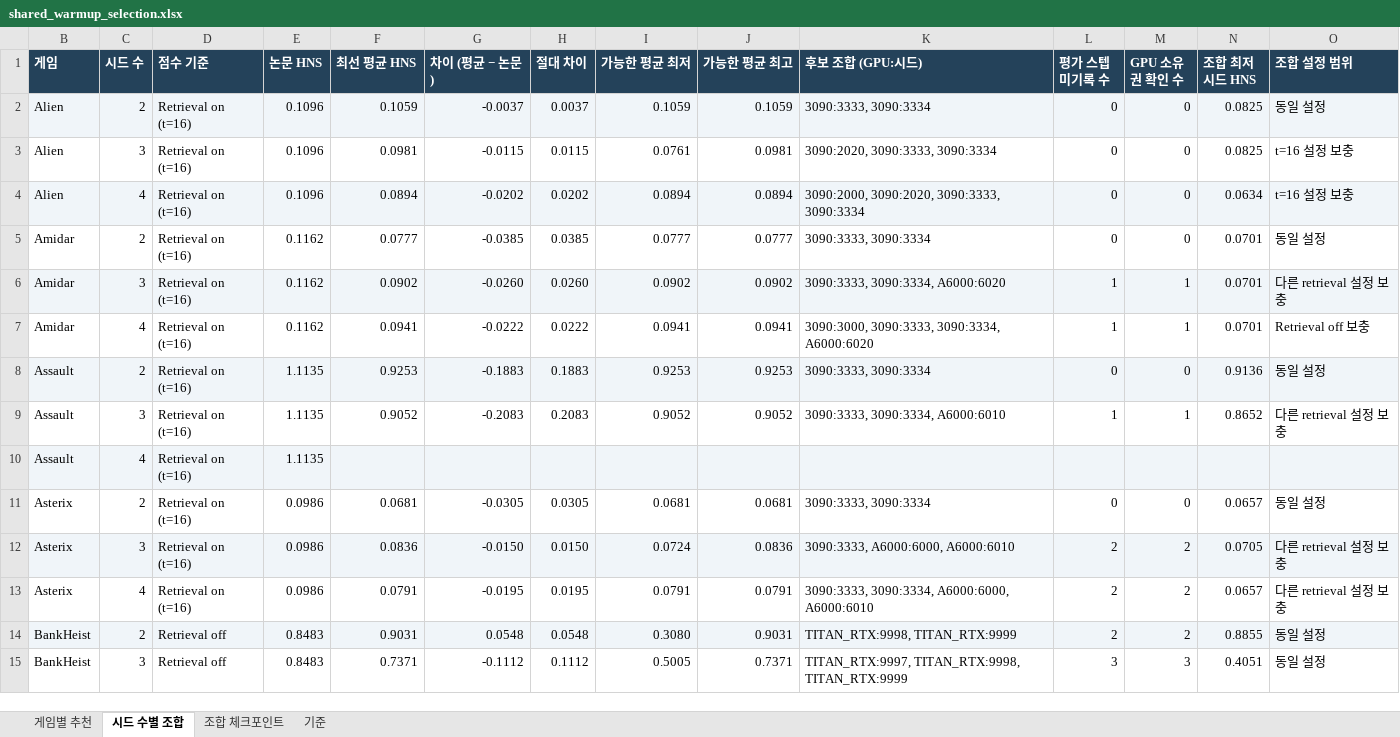
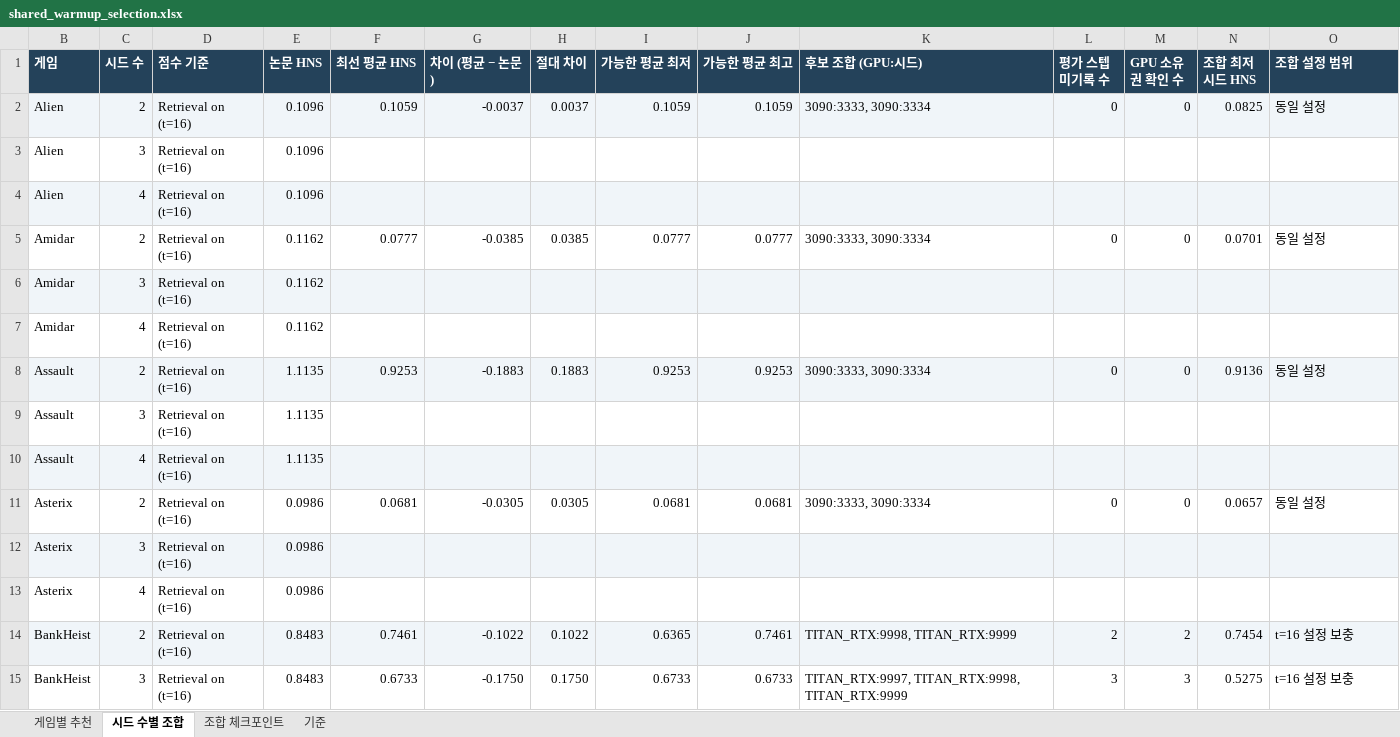
Before and after one commit to wrrte/STORM-1, an Excel workbook: results/shared_warmup_selection.xlsx, sheet 시드 수별 조합, drawn as a sheet; only a part is shown; values as stored, in another font and other column widths than the file's, no borders; removed rows and columns are numbered as before the commit, all else as after; the diff covers the shown part only; the diff names each change by its address in the sheet, - before the commit and + after, or states it on an @@ line.

```diff
--- a/results/shared_warmup_selection.xlsx (sheet 시드 수별 조합)
+++ b/results/shared_warmup_selection.xlsx (sheet 시드 수별 조합)
-row 3: Alien | 3 | Retrieval on (t=16) | 0.1096 | 0.0981 | -0.0115 | 0.0115 | 0.0761 | 0.0981 | 3090:2020, 3090:3333, 3090:3334 | 0 | 0 | 0.0825 | t=16 설정 보충
-row 4: Alien | 4 | Retrieval on (t=16) | 0.1096 | 0.0894 | -0.0202 | 0.0202 | 0.0894 | 0.0894 | 3090:2000, 3090:2020, 3090:3333, 3090:3334 | 0 | 0 | 0.0634 | t=16 설정 보충
+row 3: Alien | 3 | Retrieval on (t=16) | 0.1096
+row 4: Alien | 4 | Retrieval on (t=16) | 0.1096
-row 6: Amidar | 3 | Retrieval on (t=16) | 0.1162 | 0.0902 | -0.0260 | 0.0260 | 0.0902 | 0.0902 | 3090:3333, 3090:3334, A6000:6020 | 1 | 1 | 0.0701 | 다른 retrieval 설정 보충
-row 7: Amidar | 4 | Retrieval on (t=16) | 0.1162 | 0.0941 | -0.0222 | 0.0222 | 0.0941 | 0.0941 | 3090:3000, 3090:3333, 3090:3334, A6000:6020 | 1 | 1 | 0.0701 | Retrieval off 보충
+row 6: Amidar | 3 | Retrieval on (t=16) | 0.1162
+row 7: Amidar | 4 | Retrieval on (t=16) | 0.1162
-row 9: Assault | 3 | Retrieval on (t=16) | 1.1135 | 0.9052 | -0.2083 | 0.2083 | 0.9052 | 0.9052 | 3090:3333, 3090:3334, A6000:6010 | 1 | 1 | 0.8652 | 다른 retrieval 설정 보충
+row 9: Assault | 3 | Retrieval on (t=16) | 1.1135
-row 12: Asterix | 3 | Retrieval on (t=16) | 0.0986 | 0.0836 | -0.0150 | 0.0150 | 0.0724 | 0.0836 | 3090:3333, A6000:6000, A6000:6010 | 2 | 2 | 0.0705 | 다른 retrieval 설정 보충
-row 13: Asterix | 4 | Retrieval on (t=16) | 0.0986 | 0.0791 | -0.0195 | 0.0195 | 0.0791 | 0.0791 | 3090:3333, 3090:3334, A6000:6000, A6000:6010 | 2 | 2 | 0.0657 | 다른 retrieval 설정 보충
+row 12: Asterix | 3 | Retrieval on (t=16) | 0.0986
+row 13: Asterix | 4 | Retrieval on (t=16) | 0.0986
-D14:D15 (점수 기준): Retrieval off
+D14:D15 (점수 기준): Retrieval on (t=16)
-F14 (최선 평균 HNS): 0.9031
+F14 (최선 평균 HNS): 0.7461
-G14 (차이 (평균 − 논문)): 0.0548
+G14 (차이 (평균 − 논문)): -0.1022
-H14 (절대 차이): 0.0548
+H14 (절대 차이): 0.1022
-I14 (가능한 평균 최저): 0.3080
+I14 (가능한 평균 최저): 0.6365
-J14 (가능한 평균 최고): 0.9031
+J14 (가능한 평균 최고): 0.7461
-N14 (조합 최저 시드 HNS): 0.8855
+N14 (조합 최저 시드 HNS): 0.7454
-O14:O15 (조합 설정 범위): 동일 설정
+O14:O15 (조합 설정 범위): t=16 설정 보충
-F15 (최선 평균 HNS): 0.7371
+F15 (최선 평균 HNS): 0.6733
-G15 (차이 (평균 − 논문)): -0.1112
+G15 (차이 (평균 − 논문)): -0.1750
-H15 (절대 차이): 0.1112
+H15 (절대 차이): 0.1750
-I15 (가능한 평균 최저): 0.5005
+I15 (가능한 평균 최저): 0.6733
-J15 (가능한 평균 최고): 0.7371
+J15 (가능한 평균 최고): 0.6733
-N15 (조합 최저 시드 HNS): 0.4051
+N15 (조합 최저 시드 HNS): 0.5275
```
Also changed, not shown: 16 added rows, 16 removed rows and 151 edited cells elsewhere in this sheet, sheet 조합 체크포인트, sheet 게임별 추천, sheet 기준.
